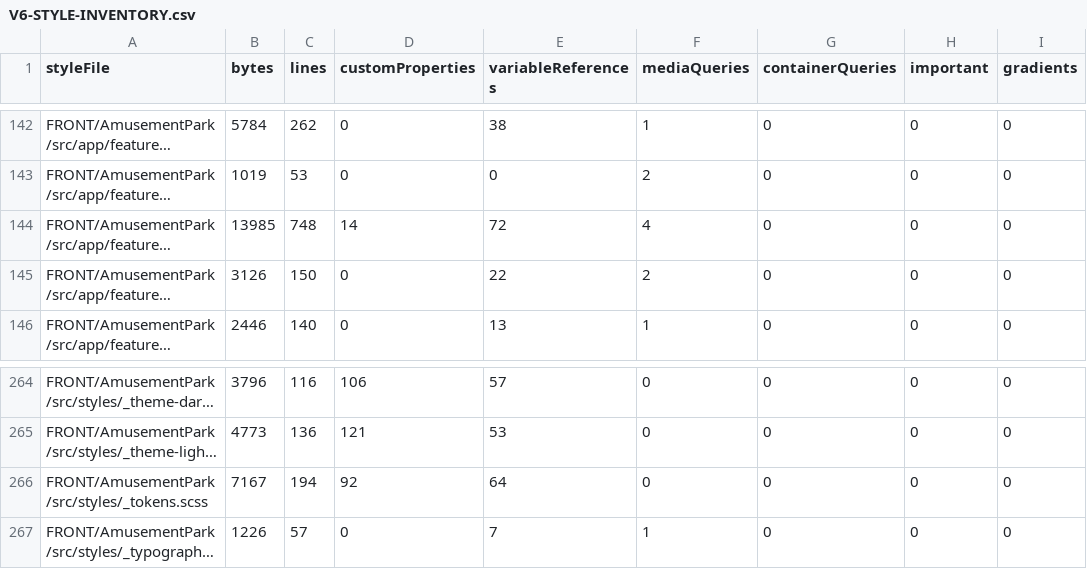
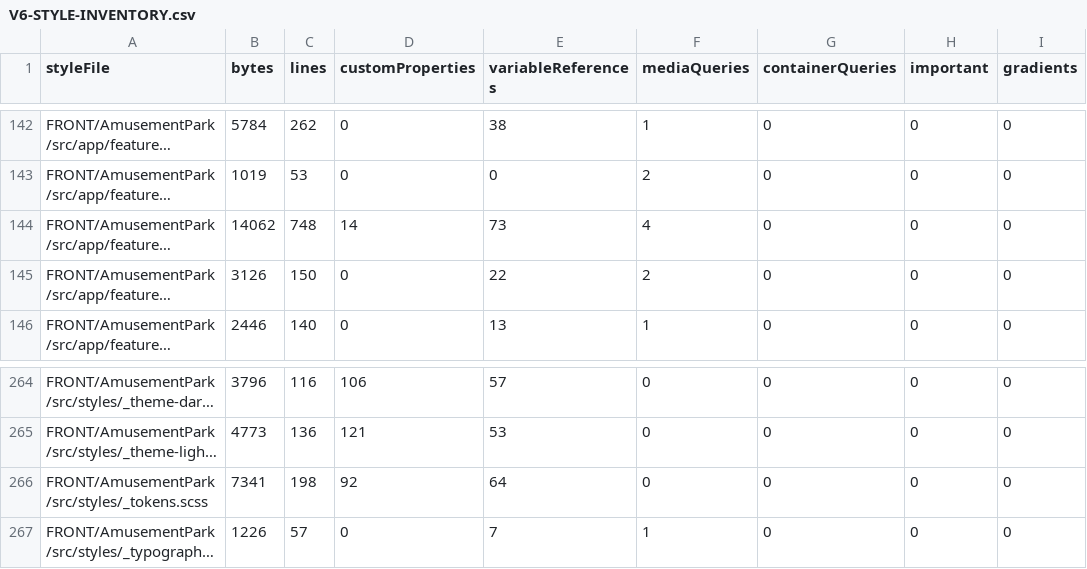
Before and after one commit to Ced59/AmusementParkProject, a CSV file: docs/design-v6/generated/V6-STYLE-INVENTORY.csv, drawn as a sheet; only a part is shown, gaps mark what is left out; long unchanged cells end in …; the diff names each change by its address in the sheet, - before the commit and + after, or states it on an @@ line.

```diff
--- a/docs/design-v6/generated/V6-STYLE-INVENTORY.csv
+++ b/docs/design-v6/generated/V6-STYLE-INVENTORY.csv
-B144 (bytes): 13985
+B144 (bytes): 14062
-E144 (variableReferences): 72
+E144 (variableReferences): 73
-B266 (bytes): 7167
+B266 (bytes): 7341
-C266 (lines): 194
+C266 (lines): 198
```
Also changed, not shown: 7 other files.
